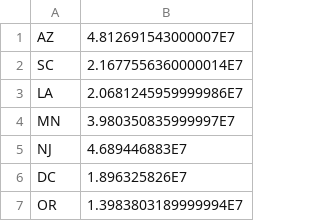
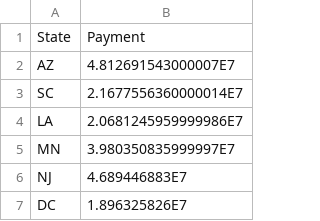
Before and after one commit to Yvonne511/medical-payment-react-d3, a CSV file: src/components/Data/paymentGroupByState.csv, drawn as a sheet; only a part is shown; the shorter side is filled out with more unchanged rows.

Commit message:
State Map

```diff
--- a/src/components/Data/paymentGroupByState.csv
+++ b/src/components/Data/paymentGroupByState.csv
@@ -1 +1,2 @@
+State,Payment
 AZ,4.812691543000007E7
```
Also changed, not shown: 5 other files.
